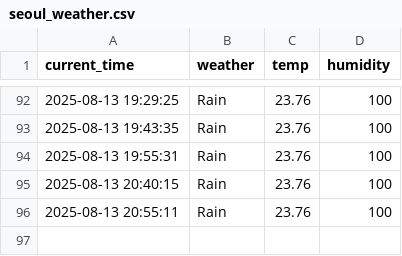
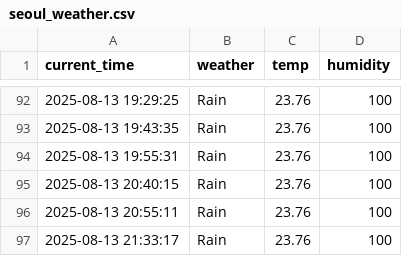
Before and after one commit to munho-kim/weather, a CSV file: seoul_weather.csv, drawn as a sheet; only a part is shown, gaps mark what is left out.

```diff
--- a/seoul_weather.csv
+++ b/seoul_weather.csv
@@ -96 +96,2 @@ current_time,weather,temp,humidity
 2025-08-13 20:55:11,Rain,23.76,100
+2025-08-13 21:33:17,Rain,23.76,100
```
